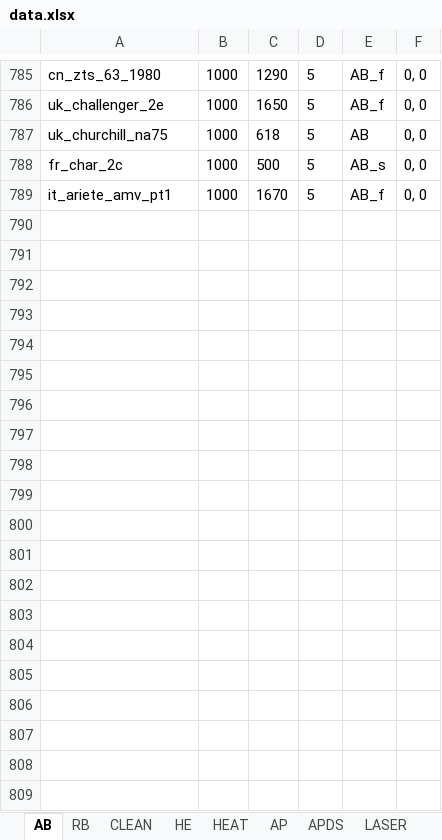
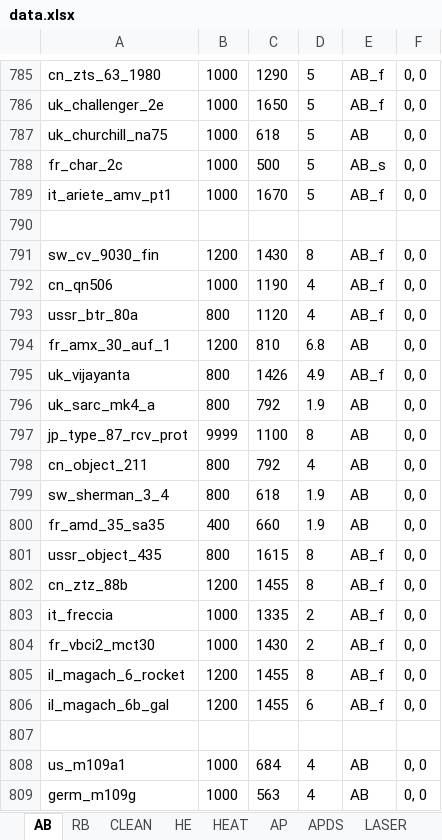
Before and after one commit to ShubbeLeontij/sightgenerator, an Excel workbook: data.xlsx, sheet AB, drawn as a sheet; only a part is shown, gaps mark what is left out; values as stored, in another font and other column widths than the file's, no borders; the diff covers the shown part only; the diff names each change by its address in the sheet, - before the commit and + after, or states it on an @@ line.

```diff
--- a/data.xlsx (sheet AB)
+++ b/data.xlsx (sheet AB)
+row 790: (empty)
+row 791: sw_cv_9030_fin | 1200 | 1430 | 8 | AB_f | 0, 0
+row 792: cn_qn506 | 1000 | 1190 | 4 | AB_f | 0, 0
+row 793: ussr_btr_80a | 800 | 1120 | 4 | AB_f | 0, 0
+row 794: fr_amx_30_auf_1 | 1200 | 810 | 6.8 | AB | 0, 0
+row 795: uk_vijayanta | 800 | 1426 | 4.9 | AB_f | 0, 0
+row 796: uk_sarc_mk4_a | 800 | 792 | 1.9 | AB | 0, 0
+row 797: jp_type_87_rcv_prot | 9999 | 1100 | 8 | AB | 0, 0
+row 798: cn_object_211 | 800 | 792 | 4 | AB | 0, 0
+row 799: sw_sherman_3_4 | 800 | 618 | 1.9 | AB | 0, 0
+row 800: fr_amd_35_sa35 | 400 | 660 | 1.9 | AB | 0, 0
+row 801: ussr_object_435 | 800 | 1615 | 8 | AB_f | 0, 0
+row 802: cn_ztz_88b | 1200 | 1455 | 8 | AB_f | 0, 0
+row 803: it_freccia | 1000 | 1335 | 2 | AB_f | 0, 0
+row 804: fr_vbci2_mct30 | 1000 | 1430 | 2 | AB_f | 0, 0
+row 805: il_magach_6_rocket | 1200 | 1455 | 8 | AB_f | 0, 0
+row 806: il_magach_6b_gal | 1200 | 1455 | 6 | AB_f | 0, 0
+row 807: (empty)
+row 808: us_m109a1 | 1000 | 684 | 4 | AB | 0, 0
+row 809: germ_m109g | 1000 | 563 | 4 | AB | 0, 0
```
Also changed, not shown: 31 added rows and 4 edited cells elsewhere in this sheet, sheet RB, sheet CLEAN, sheet HE, sheet APDS, sheet HEAT, sheet AP, 2 more sheets, other sheet tabs, 6 other files.
